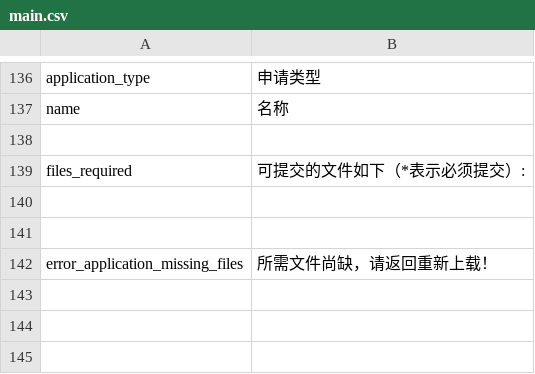
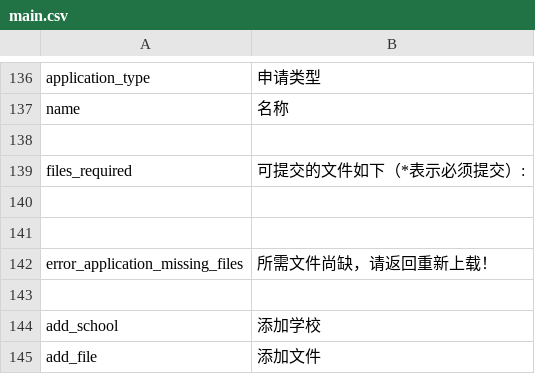
Before and after one commit to deadbird1980/ams, a CSV file: app/protected/languages/zh/main.csv, drawn as a sheet; only a part is shown, gaps mark what is left out; the diff names each change by its address in the sheet, - before the commit and + after, or states it on an @@ line.

```diff
--- a/app/protected/languages/zh/main.csv
+++ b/app/protected/languages/zh/main.csv
+row 143: (empty)
+row 144: add_school | 添加学校
+row 145: add_file | 添加文件
```
Also changed, not shown: 3 other files.
